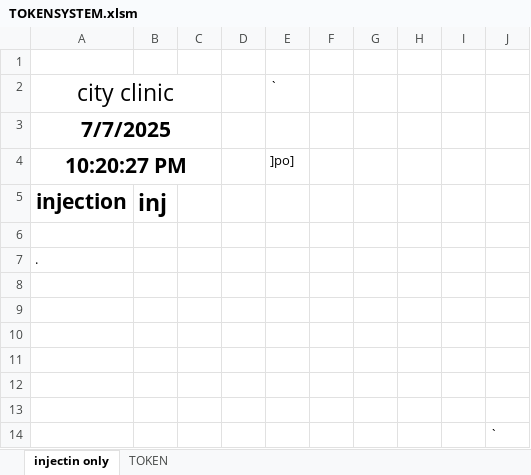
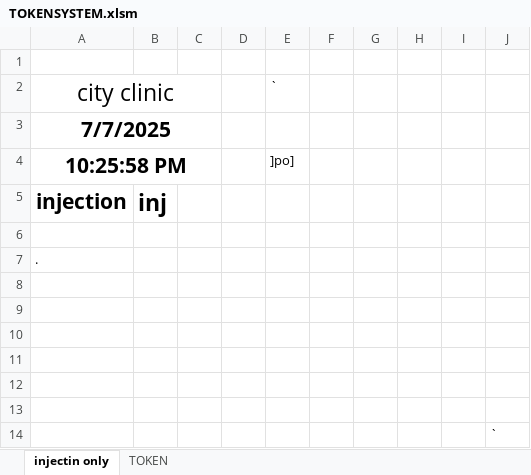
Before and after one commit to xon0176/CityClinicToken, an Excel workbook: TOKENSYSTEM.xlsm, sheet injectin only, drawn as a sheet; values as stored, in another font and other column widths than the file's, no borders; charts and pictures not drawn; the diff names each change by its address in the sheet, - before the commit and + after, or states it on an @@ line.

```diff
--- a/TOKENSYSTEM.xlsm (sheet injectin only)
+++ b/TOKENSYSTEM.xlsm (sheet injectin only)
-A4 (city clinic): 10:20:27 PM
+A4 (city clinic): 10:25:58 PM
```
Also changed, not shown: sheet TOKEN.
